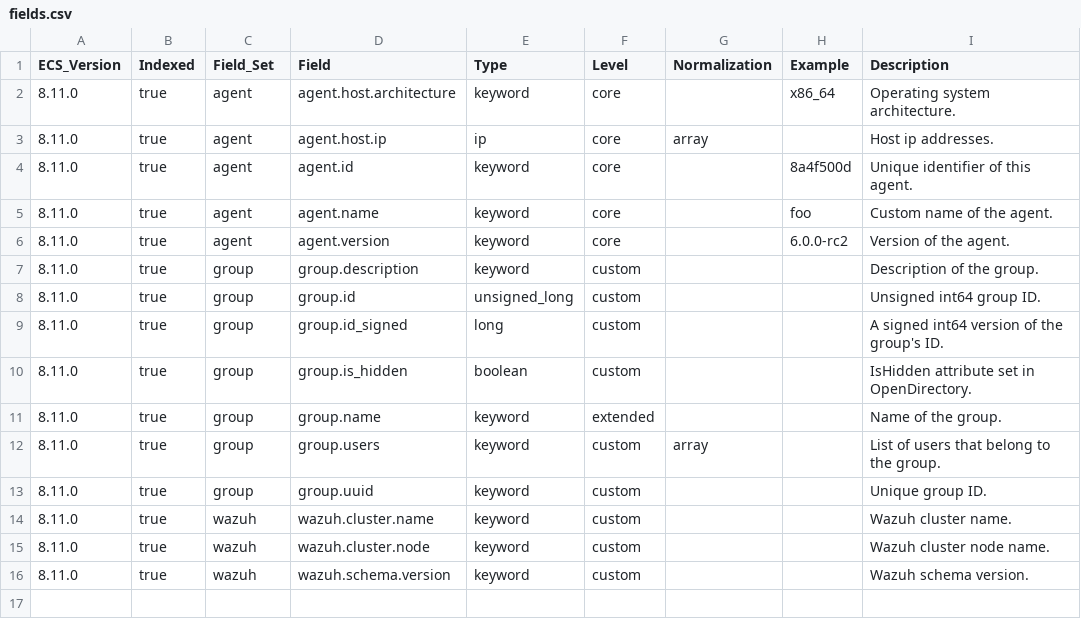
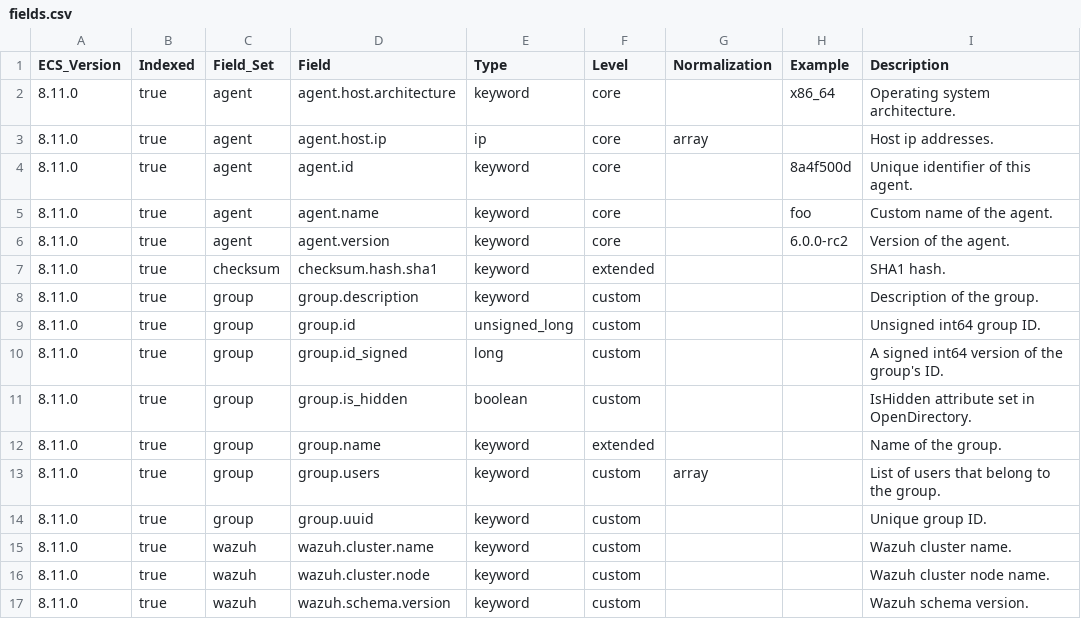
Before and after one commit to wazuh/wazuh-indexer-plugins, a CSV file: ecs/states-inventory-groups/docs/fields.csv, drawn as a sheet; the diff names each change by its address in the sheet, - before the commit and + after, or states it on an @@ line.

```diff
--- a/ecs/states-inventory-groups/docs/fields.csv
+++ b/ecs/states-inventory-groups/docs/fields.csv
+row 7: 8.11.0 | true | checksum | checksum.hash.sha1 | keyword | extended |  |  | SHA1 hash.
```
Also changed, not shown: ecs/states-inventory-hardware/docs/fields.csv, ecs/states-inventory-hotfixes/docs/fields.csv, 21 other files.
